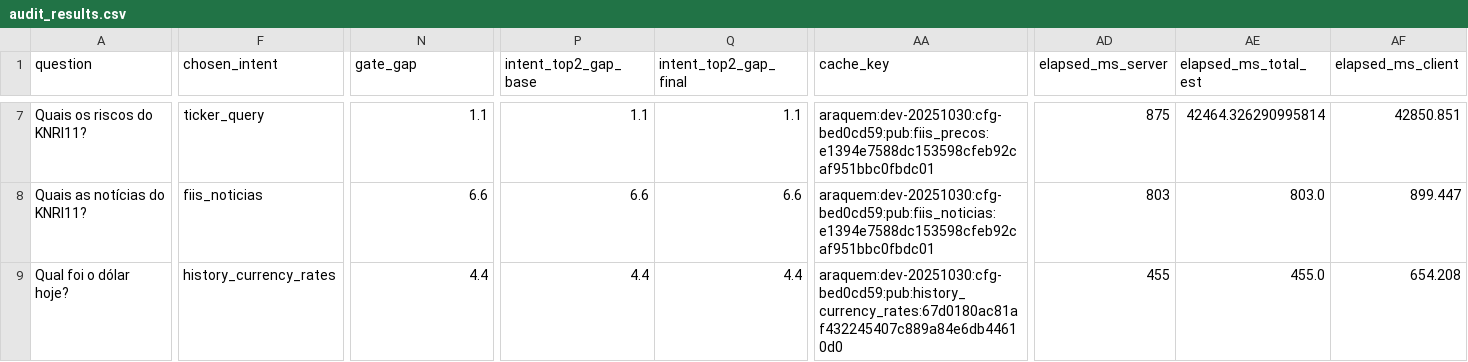
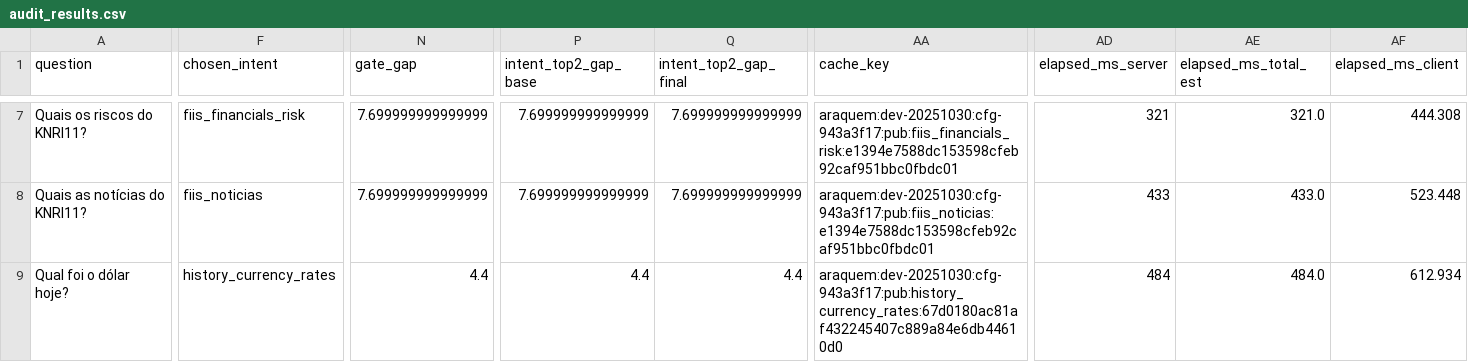
Before and after one commit to leleoaraxa/araquem, a CSV file: out/audit_results.csv, drawn as a sheet; only a part is shown, gaps mark what is left out; the diff covers the shown part only; the diff names each change by its address in the sheet, - before the commit and + after, or states it on an @@ line.

```diff
--- a/out/audit_results.csv
+++ b/out/audit_results.csv
-F7 (chosen_intent): ticker_query
+F7 (chosen_intent): fiis_financials_risk
-N7 (gate_gap): 1.1
+N7 (gate_gap): 7.699999999999999
-P7 (intent_top2_gap_base): 1.1
+P7 (intent_top2_gap_base): 7.699999999999999
-Q7 (intent_top2_gap_final): 1.1
+Q7 (intent_top2_gap_final): 7.699999999999999
-AA7 (cache_key): araquem:dev-20251030:cfg-bed0cd59:pub:fiis_precos:e1394e7588dc153598cfeb92caf951bbc0fbdc01
+AA7 (cache_key): araquem:dev-20251030:cfg-943a3f17:pub:fiis_financials_risk:e1394e7588dc153598cfeb92caf951bbc0fbdc01
-AD7 (elapsed_ms_server): 875
+AD7 (elapsed_ms_server): 321
-AE7 (elapsed_ms_total_est): 42464.326290995814
+AE7 (elapsed_ms_total_est): 321.0
-AF7 (elapsed_ms_client): 42850.851
+AF7 (elapsed_ms_client): 444.308
-N8 (gate_gap): 6.6
+N8 (gate_gap): 7.699999999999999
-P8 (intent_top2_gap_base): 6.6
+P8 (intent_top2_gap_base): 7.699999999999999
-Q8 (intent_top2_gap_final): 6.6
+Q8 (intent_top2_gap_final): 7.699999999999999
-AA8 (cache_key): araquem:dev-20251030:cfg-bed0cd59:pub:fiis_noticias:e1394e7588dc153598cfeb92caf951bbc0fbdc01
+AA8 (cache_key): araquem:dev-20251030:cfg-943a3f17:pub:fiis_noticias:e1394e7588dc153598cfeb92caf951bbc0fbdc01
-AD8 (elapsed_ms_server): 803
+AD8 (elapsed_ms_server): 433
-AE8 (elapsed_ms_total_est): 803.0
+AE8 (elapsed_ms_total_est): 433.0
-AF8 (elapsed_ms_client): 899.447
+AF8 (elapsed_ms_client): 523.448
-AA9 (cache_key): araquem:dev-20251030:cfg-bed0cd59:pub:history_currency_rates:67d0180ac81af432245407c889a84e6db44610d0
+AA9 (cache_key): araquem:dev-20251030:cfg-943a3f17:pub:history_currency_rates:67d0180ac81af432245407c889a84e6db44610d0
-AD9 (elapsed_ms_server): 455
+AD9 (elapsed_ms_server): 484
-AE9 (elapsed_ms_total_est): 455.0
+AE9 (elapsed_ms_total_est): 484.0
-AF9 (elapsed_ms_client): 654.208
+AF9 (elapsed_ms_client): 612.934
```
Also changed, not shown: 58 edited cells elsewhere in this file, 3 other files.
